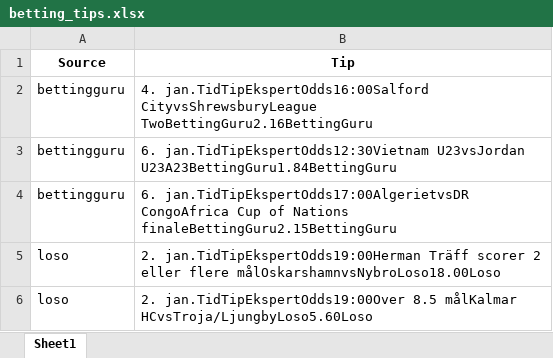
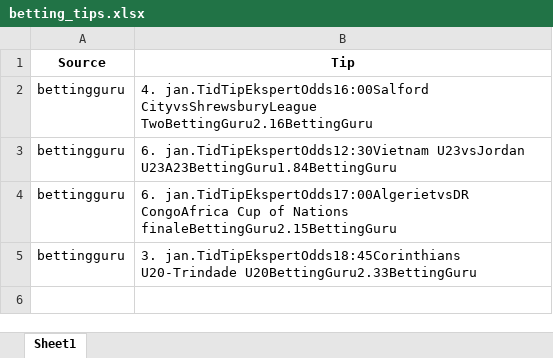
Before and after one commit to mahmad789/alerts, an Excel workbook: betting_tips.xlsx, sheet Sheet1, drawn as a sheet; values as stored, in another font and other column widths than the file's, no borders; removed rows and columns are numbered as before the commit, all else as after; the diff names each change by its address in the sheet, - before the commit and + after, or states it on an @@ line.

```diff
--- a/betting_tips.xlsx (sheet Sheet1)
+++ b/betting_tips.xlsx (sheet Sheet1)
-row 5: loso | 2. jan.TidTipEkspertOdds19:00Herman Träff scorer 2 eller flere målOskarshamnvsNybroLoso18.00Loso
-row 6: loso | 2. jan.TidTipEkspertOdds19:00Over 8.5 målKalmar HCvsTroja/LjungbyLoso5.60Loso
+row 5: bettingguru | 3. jan.TidTipEkspertOdds18:45Corinthians U20-Trindade U20BettingGuru2.33BettingGuru
```
